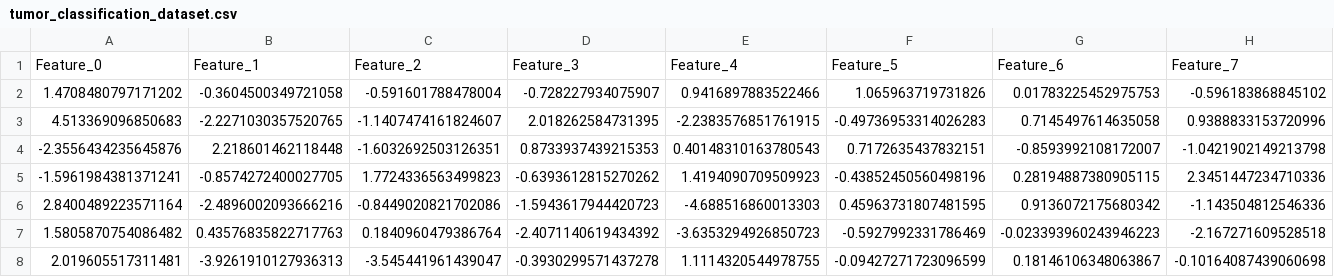
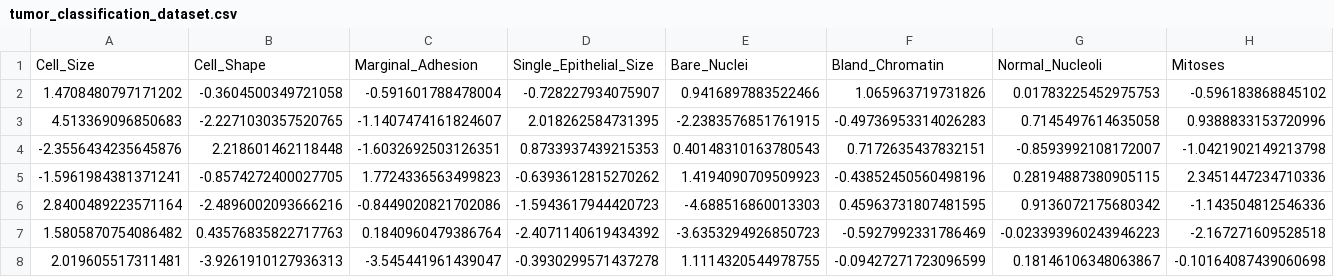
Before and after one commit to darwin757/MachineLearning, a CSV file: tumor_classification_dataset.csv (was classification/tumor_classification_dataset.csv), drawn as a sheet; only a part is shown; removed rows and columns are numbered as before the commit, all else as after; rows hold the shown columns only; the diff names each change by its address in the sheet, - before the commit and + after, or states it on an @@ line.

Commit message:
change the dataset to have more realistic names of features

```diff
--- a/classification/tumor_classification_dataset.csv
+++ b/tumor_classification_dataset.csv
-row 1: Feature_0 | Feature_1 | Feature_2 | Feature_3 | Feature_4 | Feature_5 | Feature_6 | Feature_7
+row 1: Cell_Size | Cell_Shape | Marginal_Adhesion | Single_Epithelial_Size | Bare_Nuclei | Bland_Chromatin | Normal_Nucleoli | Mitoses
```
Also changed, not shown: 1 other file.
